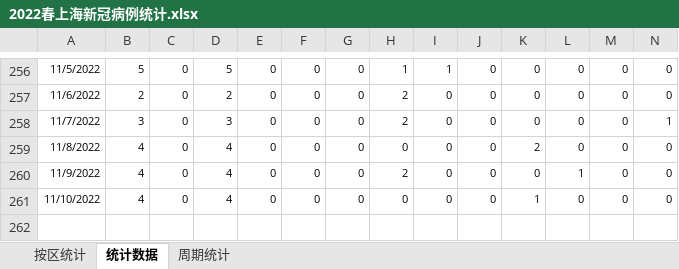
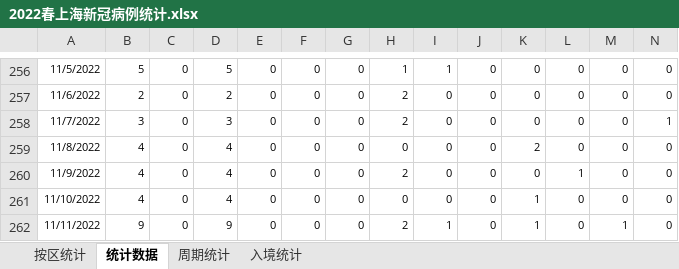
Before and after one commit to KylinHuang7/covid19, an Excel workbook: 2022春上海新冠病例统计.xlsx, sheet 统计数据, drawn as a sheet; only a part is shown, gaps mark what is left out; values as stored, in another font and other column widths than the file's, no borders; conditional formats not drawn; rows hold the shown columns only; the diff names each change by its address in the sheet, - before the commit and + after, or states it on an @@ line.

```diff
--- a/2022春上海新冠病例统计.xlsx (sheet 统计数据)
+++ b/2022春上海新冠病例统计.xlsx (sheet 统计数据)
+sheet tab: 入境统计
+row 262: 11/11/2022 | 9 | 0 | 9 | 0 | 0 | 0 | 2 | 1 | 0 | 1 | 0 | 1 | 0
```
Also changed, not shown: sheet 按区统计, sheet 周期统计, hidden cells, 2 other files.
